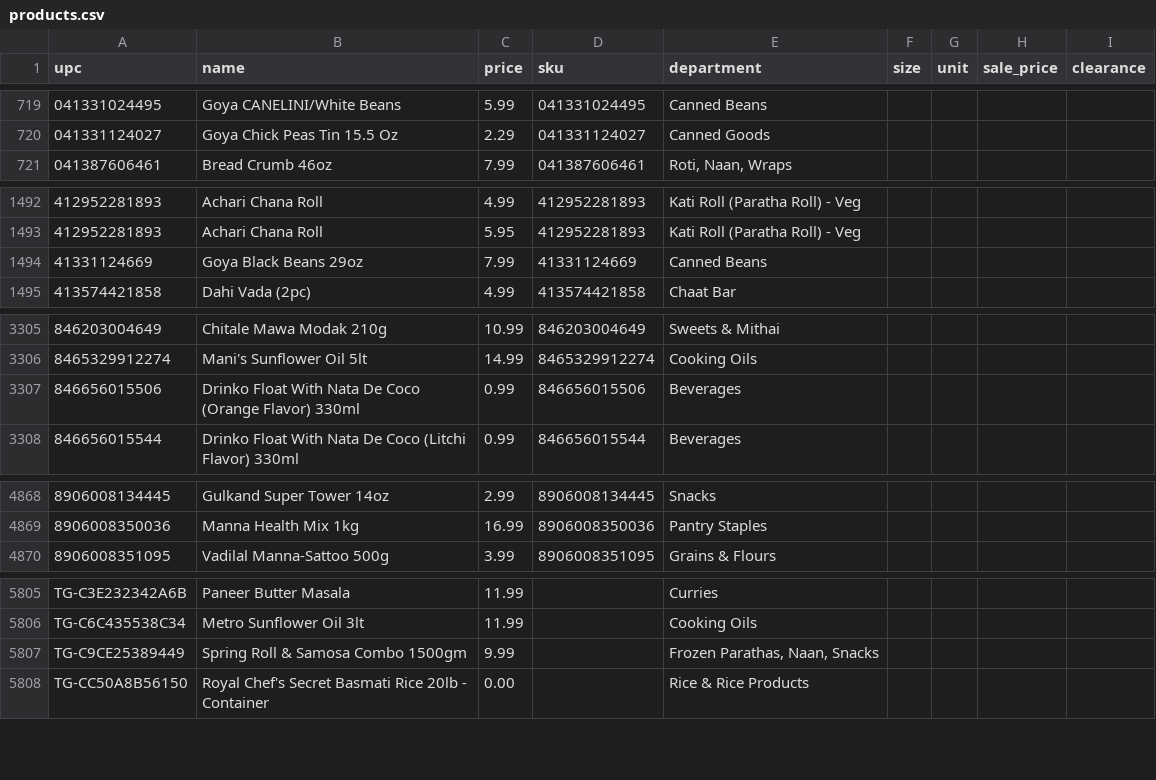
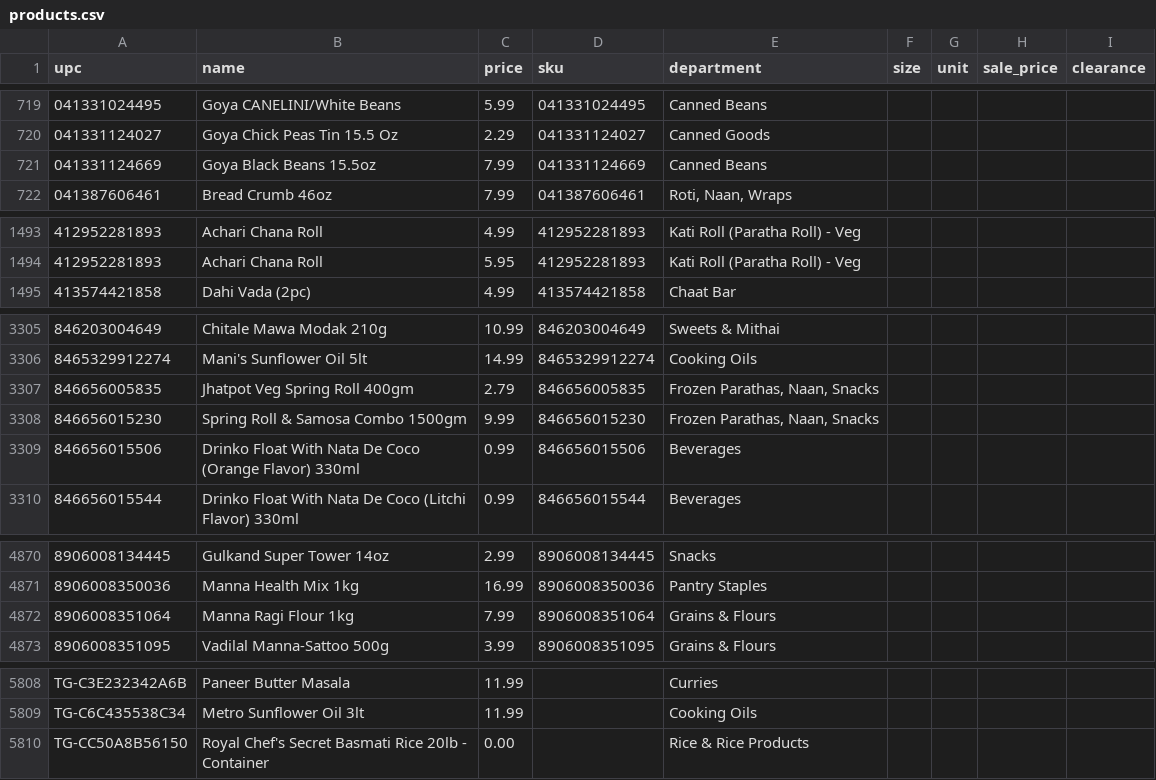
Before and after one commit to spicetownbackend/spicetown-labels, a CSV file: data/products.csv, drawn as a sheet; only a part is shown, gaps mark what is left out; the diff covers the shown part only.

```diff
--- a/data/products.csv
+++ b/data/products.csv
@@ -720,2 +720,3 @@ upc,name,price,sku,department,size,unit,sale_price,clearance
 041331124027,Goya Chick Peas Tin 15.5 Oz,2.29,041331124027,Canned Goods,,,,
+041331124669,Goya Black Beans 15.5oz,7.99,041331124669,Canned Beans,,,,
 041387606461,Bread Crumb 46oz,7.99,041387606461,"Roti, Naan, Wraps",,,,
@@ -1493,3 +1494,2 @@ upc,name,price,sku,department,size,unit,sale_price,clearance
 412952281893,Achari Chana Roll,5.95,412952281893,Kati Roll (Paratha Roll) - Veg,,,,
-41331124669,Goya Black Beans 29oz,7.99,41331124669,Canned Beans,,,,
 413574421858,Dahi Vada (2pc),4.99,413574421858,Chaat Bar,,,,
@@ -3306,2 +3306,4 @@ upc,name,price,sku,department,size,unit,sale_price,clearance
 8465329912274,Mani's Sunflower Oil 5lt,14.99,8465329912274,Cooking Oils,,,,
+846656005835,Jhatpot Veg Spring Roll 400gm,2.79,846656005835,"Frozen Parathas, Naan, Snacks",,,,
+846656015230,Spring Roll & Samosa Combo 1500gm,9.99,846656015230,"Frozen Parathas, Naan, Snacks",,,,
 846656015506,Drinko Float With Nata De Coco (Orange Flavor) 330ml,0.99,846656015506,Beverages,,,,
@@ -4869,2 +4871,3 @@ upc,name,price,sku,department,size,unit,sale_price,clearance
 8906008350036,Manna Health Mix 1kg,16.99,8906008350036,Pantry Staples,,,,
+8906008351064,Manna Ragi Flour 1kg,7.99,8906008351064,Grains & Flours,,,,
 8906008351095,Vadilal Manna-Sattoo 500g,3.99,8906008351095,Grains & Flours,,,,
@@ -5806,3 +5809,2 @@ TG-C3E232342A6B,Paneer Butter Masala,11.99,,Curries,,,,
 TG-C6C435538C34,Metro Sunflower Oil 3lt,11.99,,Cooking Oils,,,,
-TG-C9CE25389449,Spring Roll & Samosa Combo 1500gm,9.99,,"Frozen Parathas, Naan, Snacks",,,,
 TG-CC50A8B56150,Royal Chef's Secret Basmati Rice 20lb - Container,0.00,,Rice & Rice Products,,,,
```
Also changed, not shown: 1 removed row elsewhere in this file.
